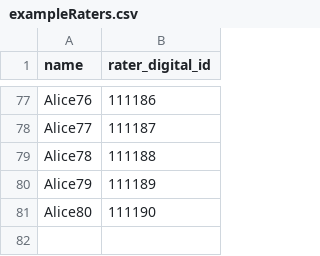
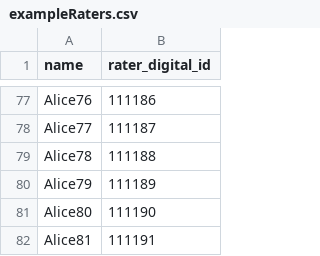
Before and after one commit to UQCollege/concerto-amark, a CSV file: public/exampleRaters.csv, drawn as a sheet; only a part is shown, gaps mark what is left out.

Commit message:
rater table, delete rater

```diff
--- a/public/exampleRaters.csv
+++ b/public/exampleRaters.csv
@@ -81 +81,2 @@ Alice79,111189
 Alice80,111190
+Alice81,111191
```
Also changed, not shown: 12 other files.
